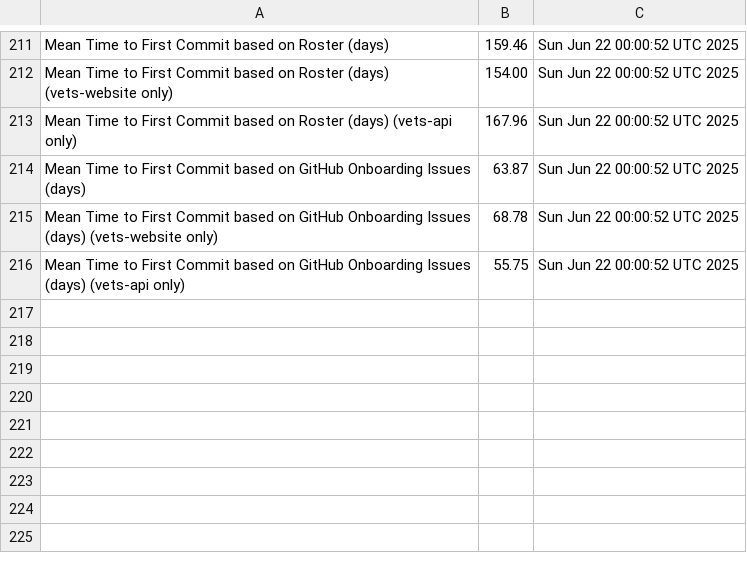
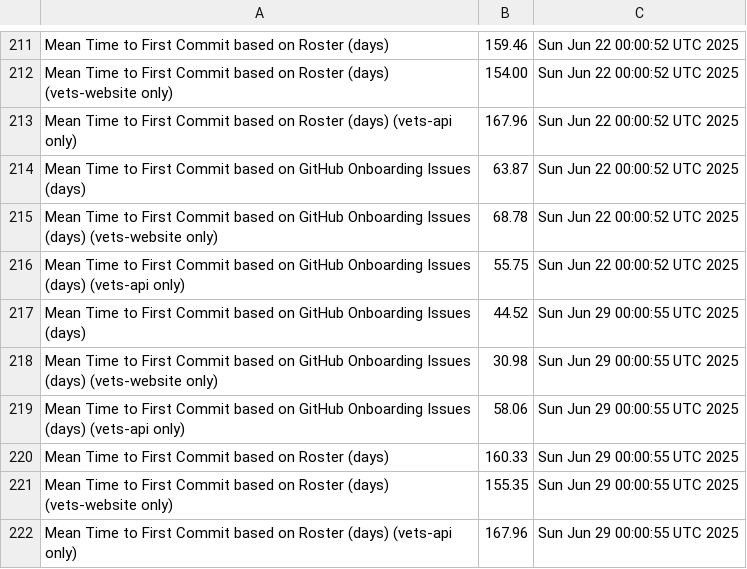
Before and after one commit to raudabaugh/va-gov-metrics, a CSV file: mttfc-report.csv, drawn as a sheet; only a part is shown, gaps mark what is left out; the diff names each change by its address in the sheet, - before the commit and + after, or states it on an @@ line.

Commit message:
Update MTTFC Report

```diff
--- a/mttfc-report.csv
+++ b/mttfc-report.csv
+row 217: Mean Time to First Commit based on GitHub Onboarding Issues (days) | 44.52 | Sun Jun 29 00:00:55 UTC 2025
+row 218: Mean Time to First Commit based on GitHub Onboarding Issues (days) (vets-website only) | 30.98 | Sun Jun 29 00:00:55 UTC 2025
+row 219: Mean Time to First Commit based on GitHub Onboarding Issues (days) (vets-api only) | 58.06 | Sun Jun 29 00:00:55 UTC 2025
+row 220: Mean Time to First Commit based on Roster (days) | 160.33 | Sun Jun 29 00:00:55 UTC 2025
+row 221: Mean Time to First Commit based on Roster (days) (vets-website only) | 155.35 | Sun Jun 29 00:00:55 UTC 2025
+row 222: Mean Time to First Commit based on Roster (days) (vets-api only) | 167.96 | Sun Jun 29 00:00:55 UTC 2025
```
